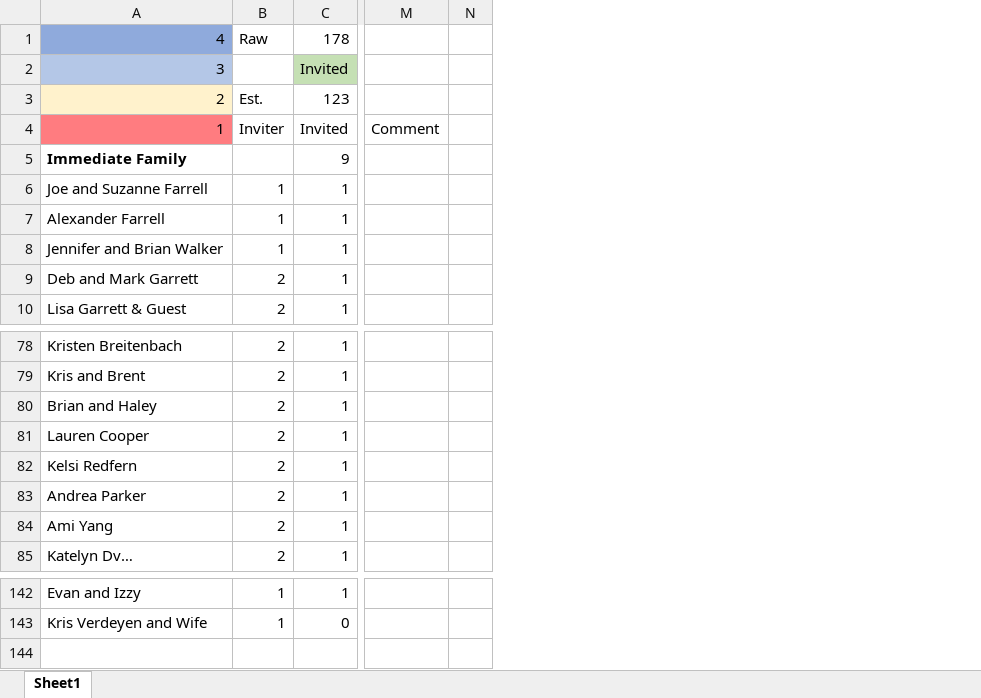
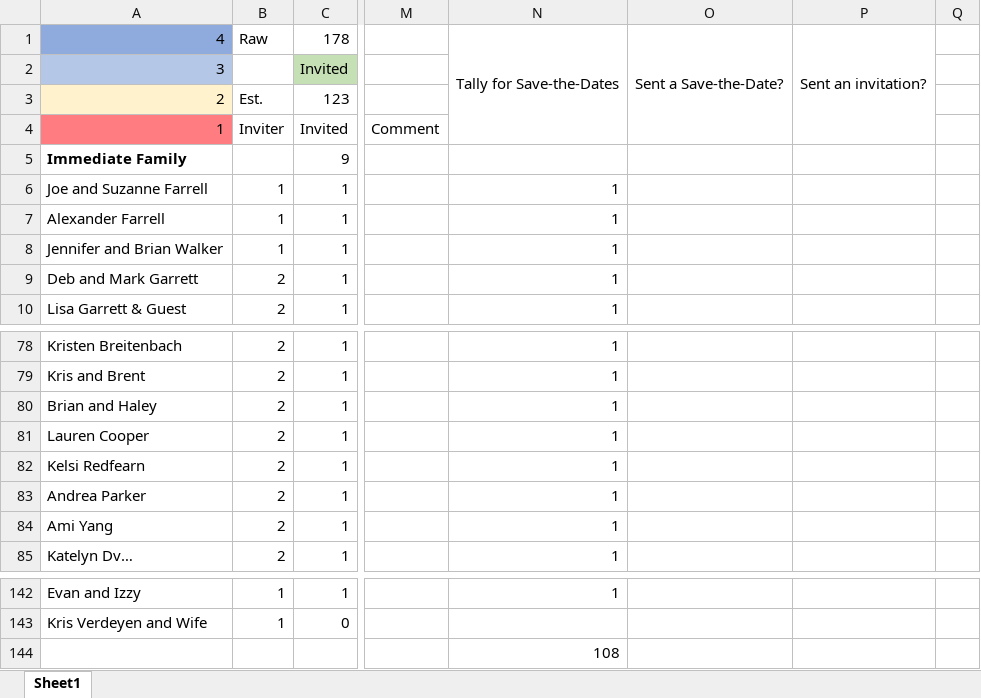
Before and after one commit to farrell49/Farrell_Garrett_Wedding, an Excel workbook: Guest_List_Initial.xlsx, sheet Sheet1, drawn as a sheet; only a part is shown, gaps mark what is left out; values as stored, in another font and other column widths than the file's, no borders; conditional formats not drawn; rows hold the shown columns only; the diff names each change by its address in the sheet, - before the commit and + after, or states it on an @@ line.

Commit message:
Additional Columns
Added some additional columns to count how many save-the-dates we would need to order.

```diff
--- a/Guest_List_Initial.xlsx (sheet Sheet1)
+++ b/Guest_List_Initial.xlsx (sheet Sheet1)
+column N, rows 1-10: Tally for Save-the-Dates |  |  |  |  | 1 | 1 | 1 | 1 | 1; rows 78-85: all 1; row 142: 1
+column O, row 1: Sent a Save-the-Date?
+column P, row 1: Sent an invitation?
-A82: Kelsi Redfern
+A82: Kelsi Redfearn
+row 144:  |  |  |  | 108
```
